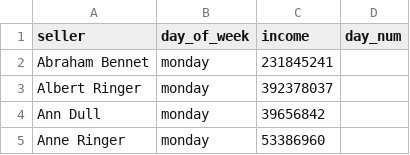
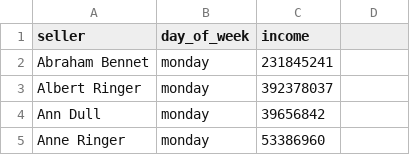
Before and after one commit to iam10000user-arch/data-analytics-project-92, a CSV file: day_of_the_week_income.csv, drawn as a sheet; only a part is shown.

Commit message:
Update day_of_the_week_income.csv

```diff
--- a/day_of_the_week_income.csv
+++ b/day_of_the_week_income.csv
@@ -1,2 +1,2 @@
-"seller","day_of_week","income","day_num"
+"seller","day_of_week","income"
 "Abraham Bennet","monday",231845241
```
